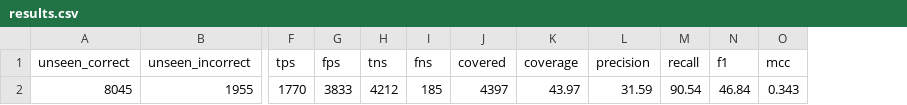
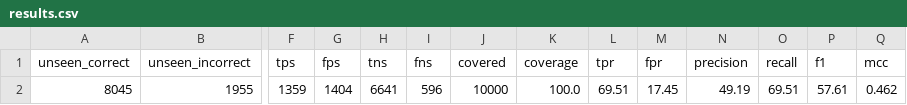
Before and after one commit to safednn-nasa/DNN-Prophecy, a CSV file: results/CIFAR10/predictions/accuracy/features/results.csv, drawn as a sheet; only a part is shown, gaps mark what is left out; removed rows and columns are numbered as before the commit, all else as after; rows hold the shown columns only; the diff names each change by its address in the sheet, - before the commit and + after, or states it on an @@ line.

Commit message:
tpr and fpr metrics; results for rule detection on balanced cifar10;

```diff
--- a/results/CIFAR10/predictions/accuracy/features/results.csv
+++ b/results/CIFAR10/predictions/accuracy/features/results.csv
+column L (tpr), empty
+column M (fpr), empty
-row 2: 8045 | 1955 | 1770 | 3833 | 4212 | 185 | 4397 | 43.97 | 31.59 | 90.54 | 46.84 | 0.343
+row 2: 8045 | 1955 | 1359 | 1404 | 6641 | 596 | 10000 | 100.0 | 69.51 | 17.45 | 49.19 | 69.51 | 57.61 | 0.462
```
Also changed, not shown: 1 other file.
